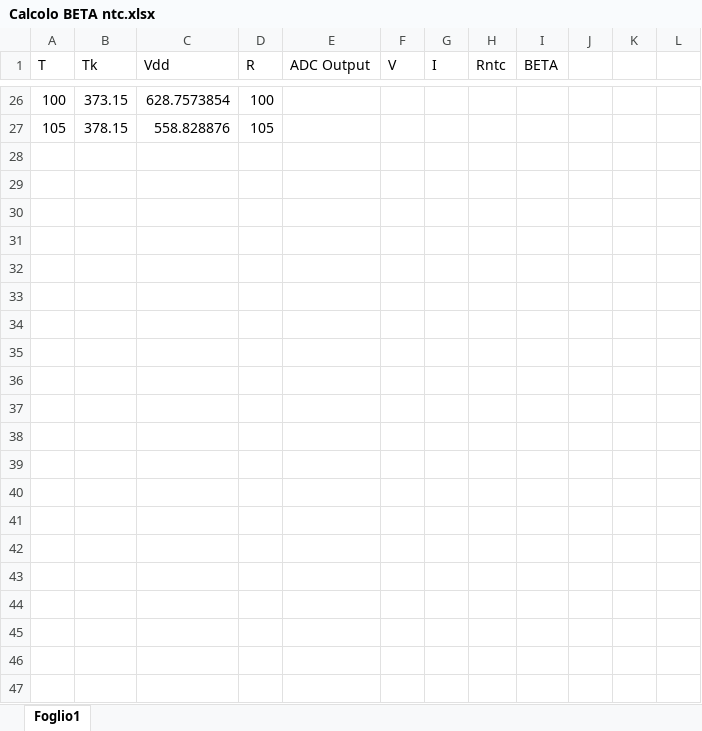
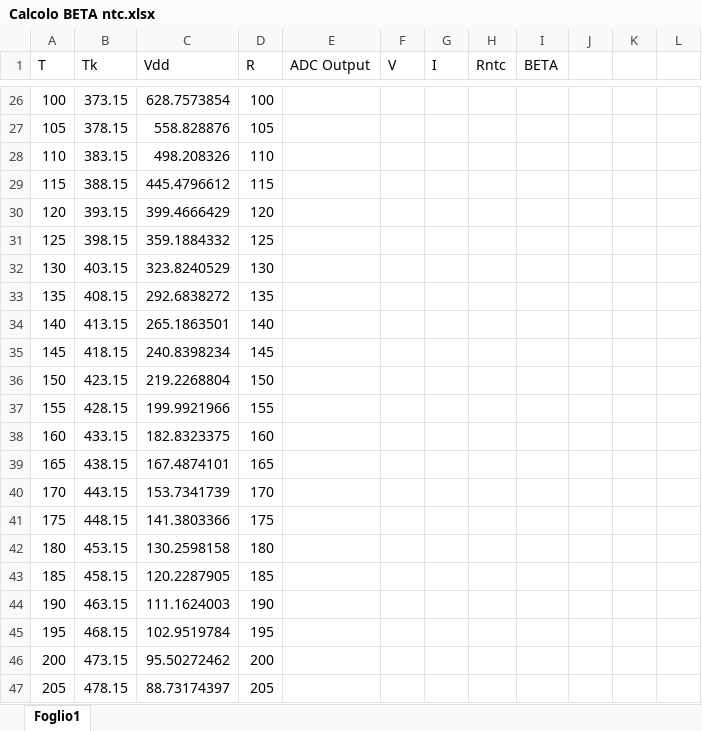
Before and after one commit to selganor74/caldaia, an Excel workbook: raspberry/docs/Calcolo BETA ntc.xlsx, sheet Foglio1, drawn as a sheet; only a part is shown, gaps mark what is left out; values as stored, in another font and other column widths than the file's, no borders; the diff covers the shown part only; the diff names each change by its address in the sheet, - before the commit and + after, or states it on an @@ line.

```diff
--- a/raspberry/docs/Calcolo BETA ntc.xlsx (sheet Foglio1)
+++ b/raspberry/docs/Calcolo BETA ntc.xlsx (sheet Foglio1)
+row 28: 110 | 383.15 | 498.208326 | 110
+row 29: 115 | 388.15 | 445.4796612 | 115
+row 30: 120 | 393.15 | 399.4666429 | 120
+row 31: 125 | 398.15 | 359.1884332 | 125
+row 32: 130 | 403.15 | 323.8240529 | 130
+row 33: 135 | 408.15 | 292.6838272 | 135
+row 34: 140 | 413.15 | 265.1863501 | 140
+row 35: 145 | 418.15 | 240.8398234 | 145
+row 36: 150 | 423.15 | 219.2268804 | 150
+row 37: 155 | 428.15 | 199.9921966 | 155
+row 38: 160 | 433.15 | 182.8323375 | 160
+row 39: 165 | 438.15 | 167.4874101 | 165
+row 40: 170 | 443.15 | 153.7341739 | 170
+row 41: 175 | 448.15 | 141.3803366 | 175
+row 42: 180 | 453.15 | 130.2598158 | 180
+row 43: 185 | 458.15 | 120.2287905 | 185
+row 44: 190 | 463.15 | 111.1624003 | 190
+row 45: 195 | 468.15 | 102.9519784 | 195
+row 46: 200 | 473.15 | 95.50272462 | 200
+row 47: 205 | 478.15 | 88.73174397 | 205
```
Also changed, not shown: 47 edited cells elsewhere in this sheet, 27 other files.
